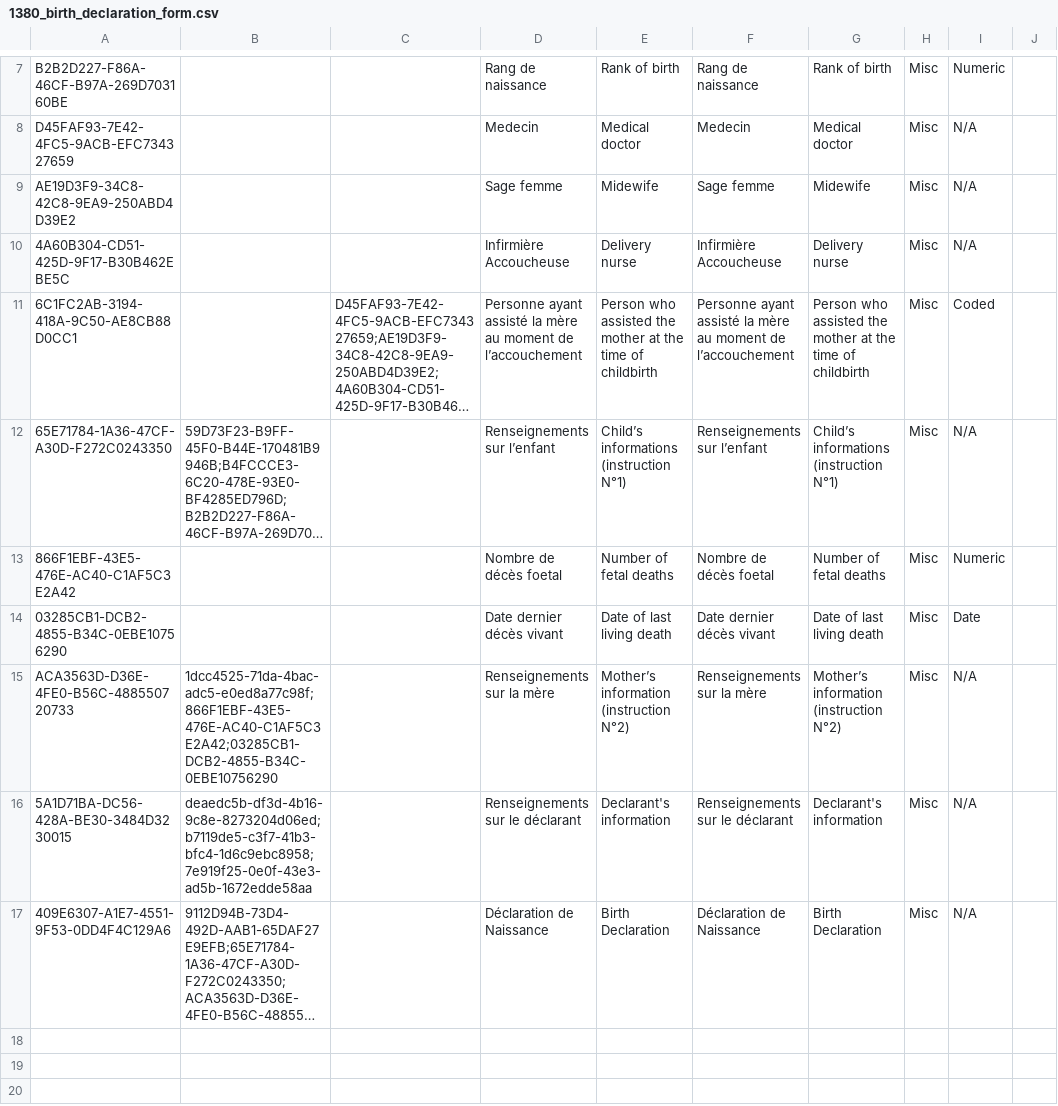
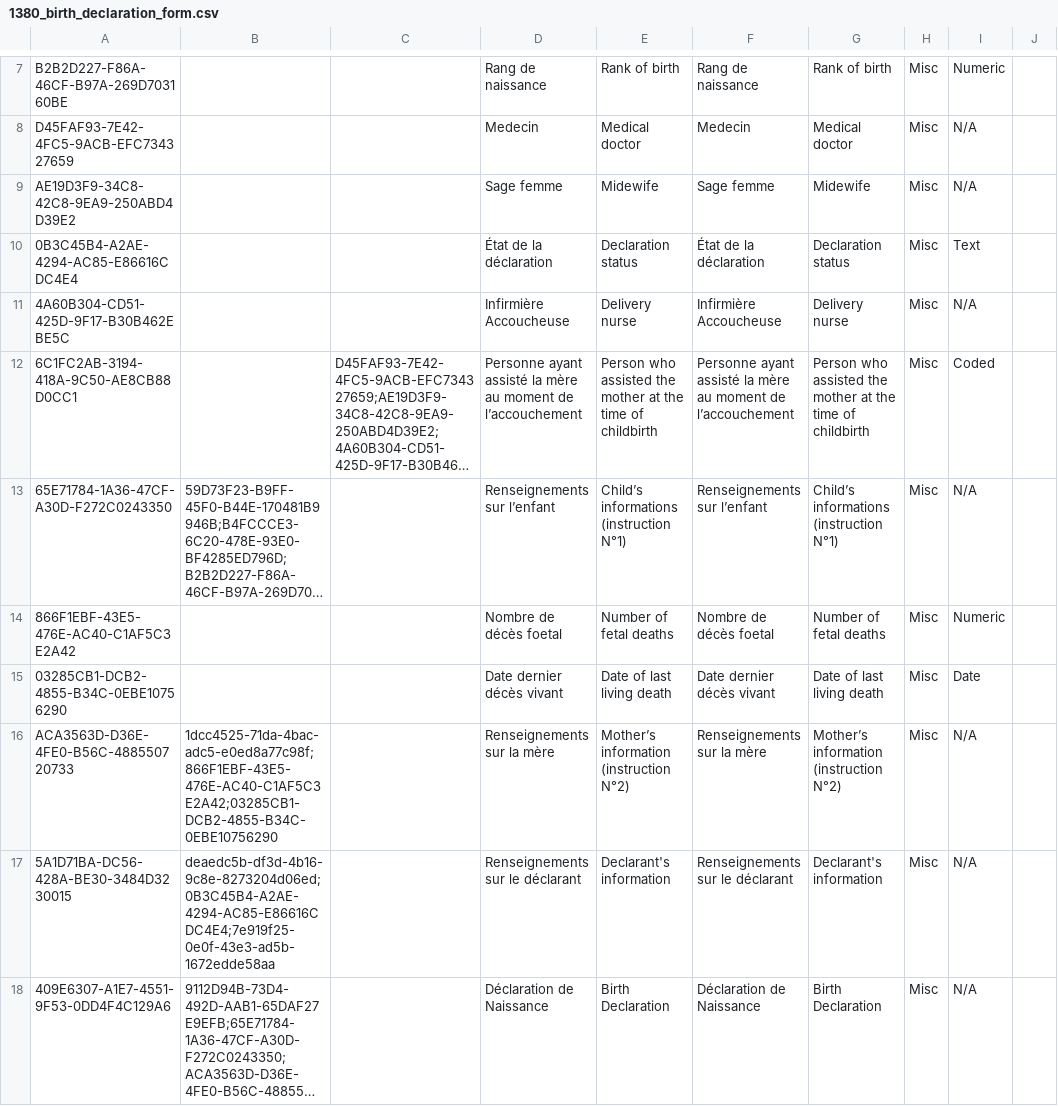
Before and after one commit to jembi/cameroon-bahmni-config, a CSV file: metadata/configuration/concepts/1380_birth_declaration_form.csv, drawn as a sheet; only a part is shown, gaps mark what is left out; long unchanged cells end in …; addresses are those after the commit; the diff names each change by its address in the sheet, - before the commit and + after, or states it on an @@ line.

Commit message:
Create  a concept that is mapped to the overral section as Declaration status

```diff
--- a/metadata/configuration/concepts/1380_birth_declaration_form.csv
+++ b/metadata/configuration/concepts/1380_birth_declaration_form.csv
+row 10: 0B3C45B4-A2AE-4294-AC85-E86616CDC4E4 |  |  | État de la déclaration | Declaration status | État de la déclaration | Declaration status | Misc | Text
-B17: deaedc5b-df3d-4b16-9c8e-8273204d06ed;b7119de5-c3f7-41b3-bfc4-1d6c9ebc8958;7e919f25-0e0f-43e3-ad5b-1672edde58aa
+B17: deaedc5b-df3d-4b16-9c8e-8273204d06ed;0B3C45B4-A2AE-4294-AC85-E86616CDC4E4;7e919f25-0e0f-43e3-ad5b-1672edde58aa
```
